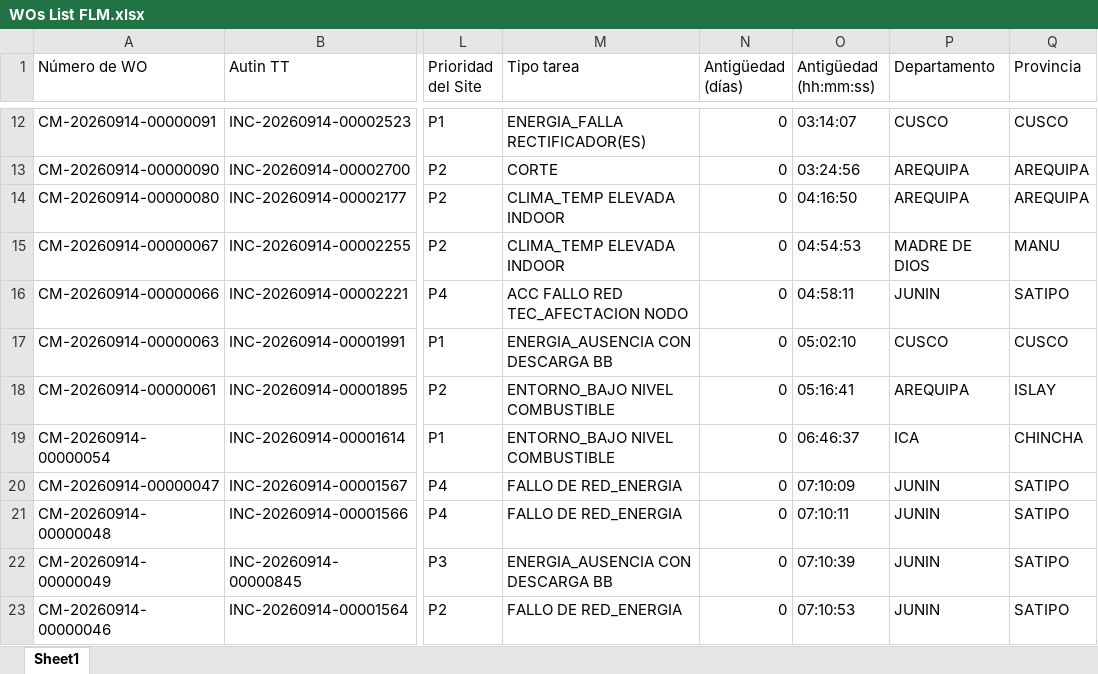
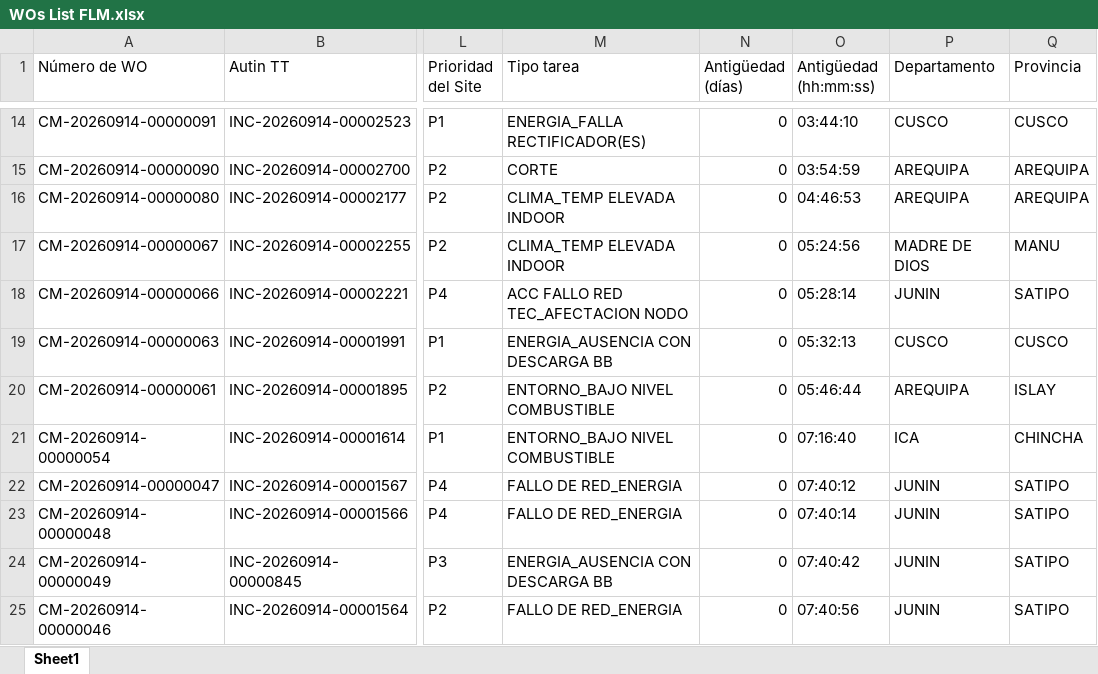
Before and after one commit to hanzpierre-zhan/Nucleus, an Excel workbook: scripts/WOs List FLM.xlsx, sheet Sheet1, drawn as a sheet; only a part is shown, gaps mark what is left out; values as stored, in another font and other column widths than the file's, no borders; addresses are those after the commit; the diff covers the shown part only; the diff names each change by its address in the sheet, - before the commit and + after, or states it on an @@ line.

```diff
--- a/scripts/WOs List FLM.xlsx (sheet Sheet1)
+++ b/scripts/WOs List FLM.xlsx (sheet Sheet1)
-O14 (Antigüedad (hh:mm:ss)): 03:14:07
+O14 (Antigüedad (hh:mm:ss)): 03:44:10
-O15 (Antigüedad (hh:mm:ss)): 03:24:56
+O15 (Antigüedad (hh:mm:ss)): 03:54:59
-O16 (Antigüedad (hh:mm:ss)): 04:16:50
+O16 (Antigüedad (hh:mm:ss)): 04:46:53
-O17 (Antigüedad (hh:mm:ss)): 04:54:53
+O17 (Antigüedad (hh:mm:ss)): 05:24:56
-O18 (Antigüedad (hh:mm:ss)): 04:58:11
+O18 (Antigüedad (hh:mm:ss)): 05:28:14
-O19 (Antigüedad (hh:mm:ss)): 05:02:10
+O19 (Antigüedad (hh:mm:ss)): 05:32:13
-O20 (Antigüedad (hh:mm:ss)): 05:16:41
+O20 (Antigüedad (hh:mm:ss)): 05:46:44
-O21 (Antigüedad (hh:mm:ss)): 06:46:37
+O21 (Antigüedad (hh:mm:ss)): 07:16:40
-O22 (Antigüedad (hh:mm:ss)): 07:10:09
+O22 (Antigüedad (hh:mm:ss)): 07:40:12
-O23 (Antigüedad (hh:mm:ss)): 07:10:11
+O23 (Antigüedad (hh:mm:ss)): 07:40:14
-O24 (Antigüedad (hh:mm:ss)): 07:10:39
+O24 (Antigüedad (hh:mm:ss)): 07:40:42
-O25 (Antigüedad (hh:mm:ss)): 07:10:53
+O25 (Antigüedad (hh:mm:ss)): 07:40:56
```
Also changed, not shown: 2 added rows and 149 edited cells elsewhere in this sheet, 2 other files.
